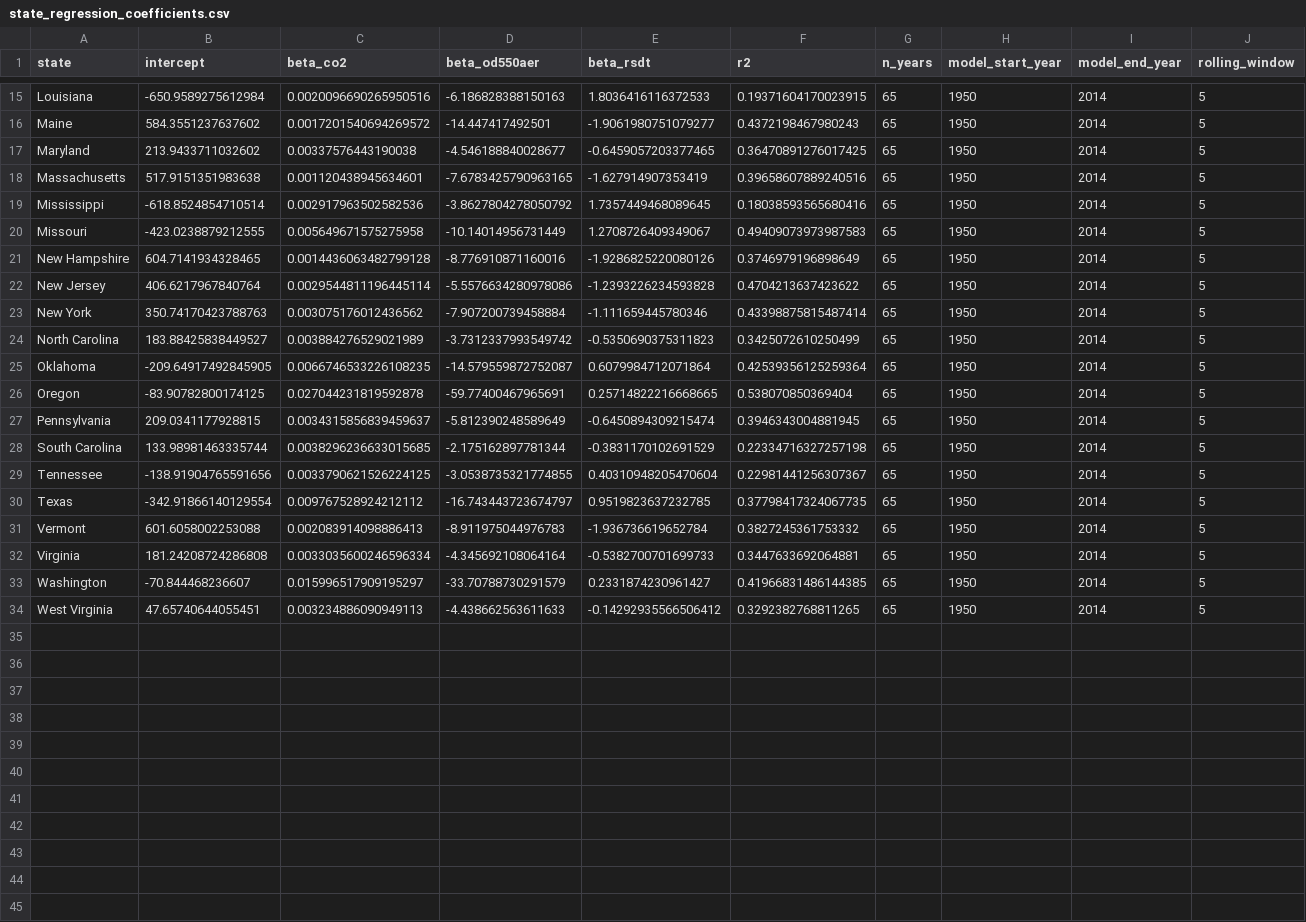
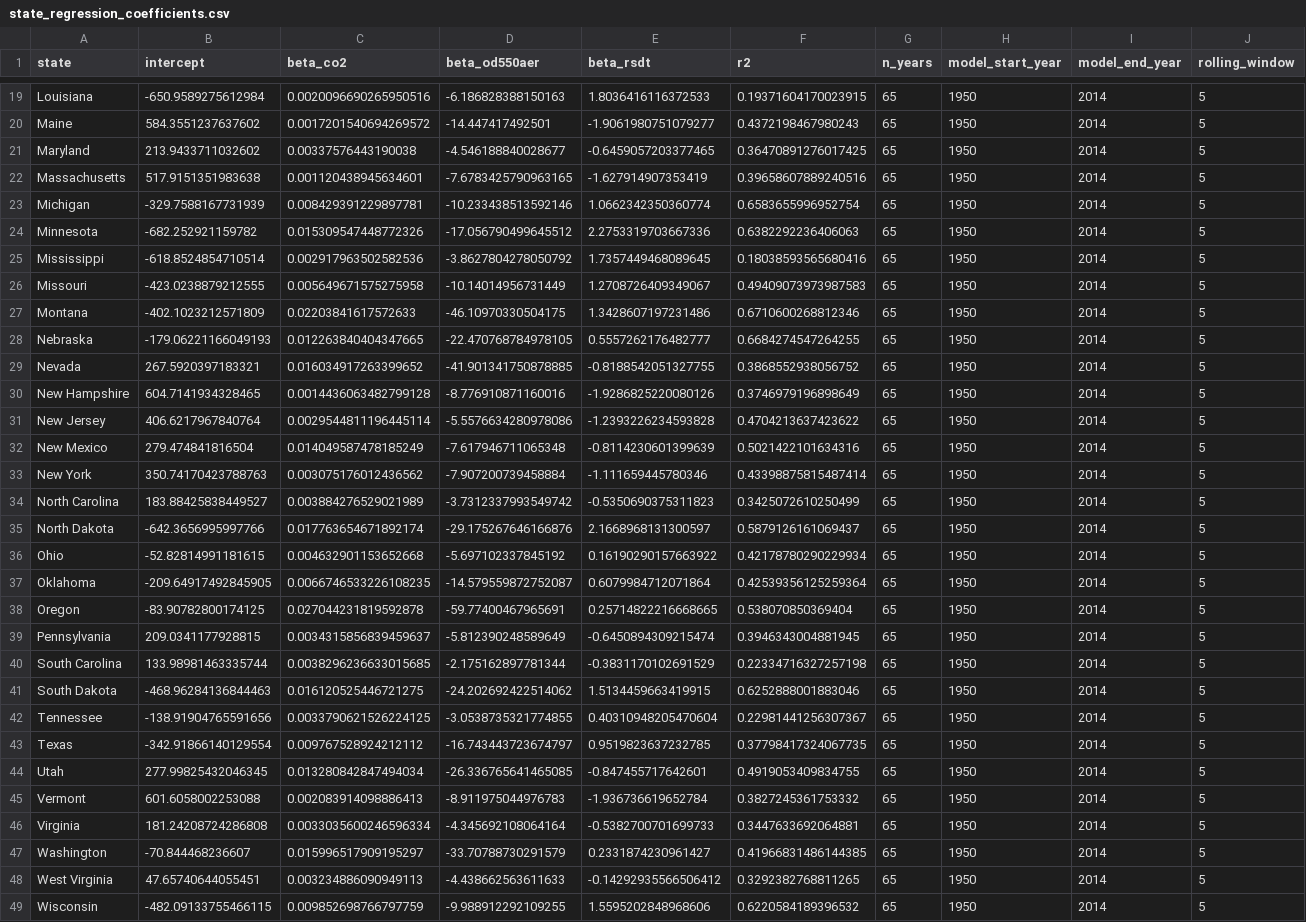
Before and after one commit to ctu-tls/dsc106_final_sample, a CSV file: state_regression_coefficients.csv, drawn as a sheet; only a part is shown, gaps mark what is left out; rows hold the shown columns only; the diff covers the shown part only; the diff names each change by its address in the sheet, - before the commit and + after, or states it on an @@ line.

```diff
--- a/state_regression_coefficients.csv
+++ b/state_regression_coefficients.csv
+row 23: Michigan | -329.7588167731939 | 0.008429391229897781 | -10.233438513592146 | 1.0662342350360774 | 0.6583655996952754 | 65 | 1950 | 2014 | 5
+row 24: Minnesota | -682.252921159782 | 0.015309547448772326 | -17.056790499645512 | 2.2753319703667336 | 0.6382292236406063 | 65 | 1950 | 2014 | 5
+row 27: Montana | -402.1023212571809 | 0.02203841617572633 | -46.10970330504175 | 1.3428607197231486 | 0.6710600268812346 | 65 | 1950 | 2014 | 5
+row 28: Nebraska | -179.06221166049193 | 0.012263840404347665 | -22.470768784978105 | 0.5557262176482777 | 0.6684274547264255 | 65 | 1950 | 2014 | 5
+row 29: Nevada | 267.5920397183321 | 0.016034917263399652 | -41.901341750878885 | -0.8188542051327755 | 0.3868552938056752 | 65 | 1950 | 2014 | 5
+row 32: New Mexico | 279.474841816504 | 0.014049587478185249 | -7.617946711065348 | -0.8114230601399639 | 0.5021422101634316 | 65 | 1950 | 2014 | 5
+row 35: North Dakota | -642.3656995997766 | 0.017763654671892174 | -29.175267646166876 | 2.1668968131300597 | 0.5879126161069437 | 65 | 1950 | 2014 | 5
+row 36: Ohio | -52.82814991181615 | 0.004632901153652668 | -5.697102337845192 | 0.16190290157663922 | 0.42178780290229934 | 65 | 1950 | 2014 | 5
+row 41: South Dakota | -468.96284136844463 | 0.016120525446721275 | -24.202692422514062 | 1.5134459663419915 | 0.6252888001883046 | 65 | 1950 | 2014 | 5
+row 44: Utah | 277.99825432046345 | 0.013280842847494034 | -26.336765641465085 | -0.847455717642601 | 0.4919053409834755 | 65 | 1950 | 2014 | 5
+row 49: Wisconsin | -482.09133755466115 | 0.009852698766797759 | -9.988912292109255 | 1.5595202848968606 | 0.6220584189396532 | 65 | 1950 | 2014 | 5
```
Also changed, not shown: 5 added rows elsewhere in this file, 2 other files.
